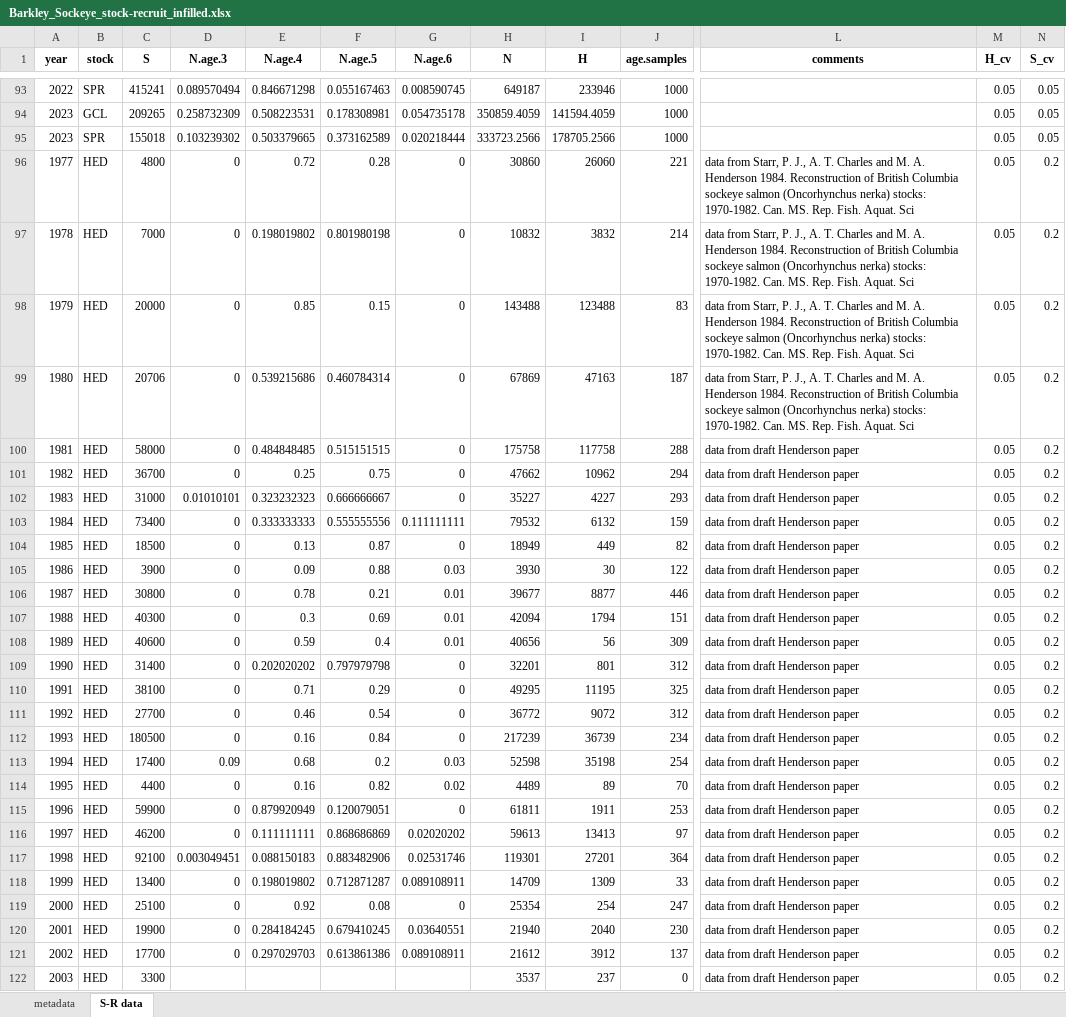
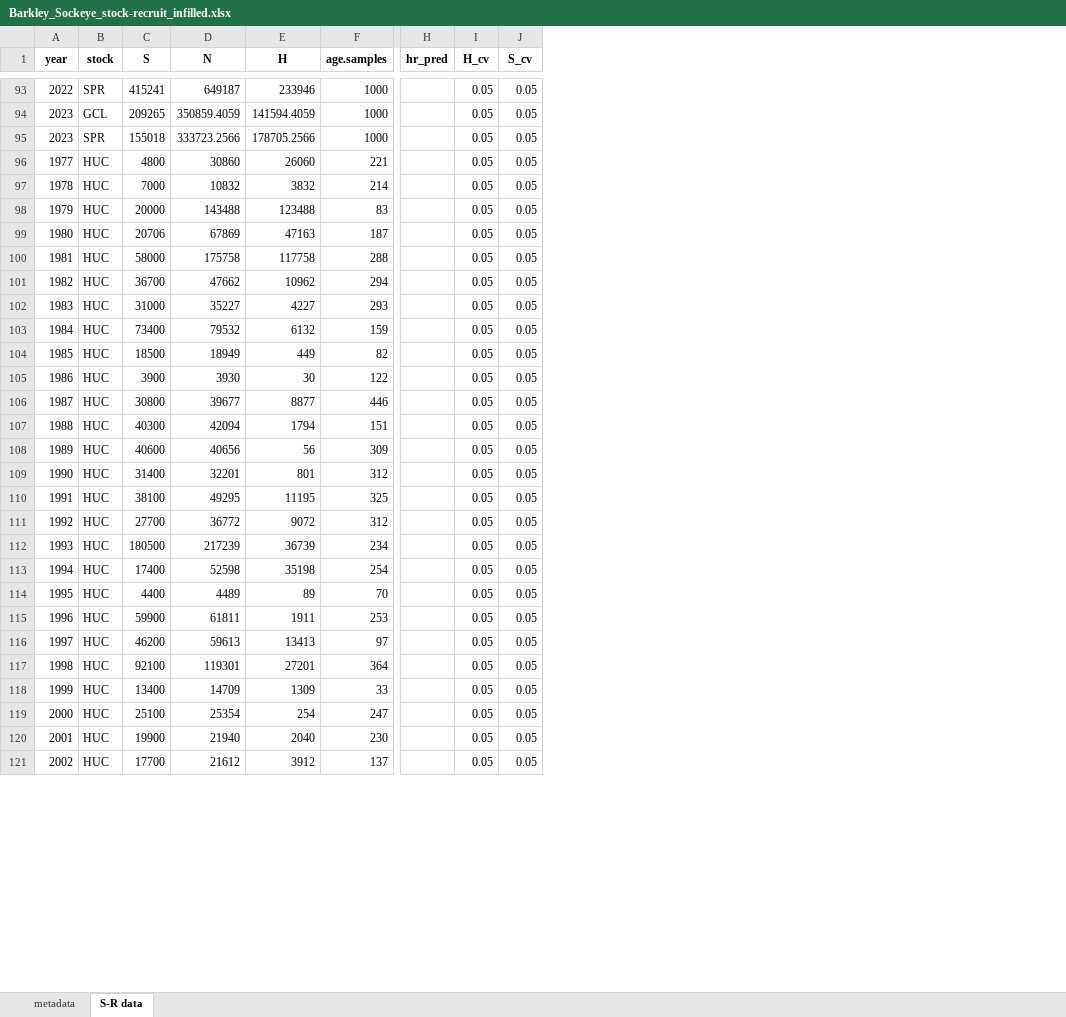
Before and after one commit to SCA-stock-assess/Barkley-Sk-CSAS, an Excel workbook: 3. outputs/Stock-recruit data/Barkley_Sockeye_stock-recruit_infilled.xlsx, sheet S-R data, drawn as a sheet; only a part is shown, gaps mark what is left out; values as stored, in another font and other column widths than the file's, no borders; removed rows and columns are numbered as before the commit, all else as after; rows hold the shown columns only; the diff covers the shown part only; the diff names each change by its address in the sheet, - before the commit and + after, or states it on an @@ line.

Commit message:
adjust stock-recruit data preparation to match updated input file

```diff
--- a/3. outputs/Stock-recruit data/Barkley_Sockeye_stock-recruit_infilled.xlsx (sheet S-R data)
+++ b/3. outputs/Stock-recruit data/Barkley_Sockeye_stock-recruit_infilled.xlsx (sheet S-R data)
-column D (N.age.3), rows 93-121: 0.089570494 | 0.258732309 | 0.103239302 | 0 | 0 | 0 | 0 | 0 | 0 | 0.01010101 | 0 | 0 | 0 | 0 | 0 | 0 | 0 | 0 | 0 | 0 | 0.09 | 0 | 0 | 0 | 0.003049451 | 0 | 0 | 0 | 0
-column E (N.age.4), rows 93-121: 0.846671298 | 0.508223531 | 0.503379665 | 0.72 | 0.198019802 | 0.85 | 0.539215686 | 0.484848485 | 0.25 | 0.323232323 | 0.333333333 | 0.13 | 0.09 | 0.78 | 0.3 | 0.59 | 0.202020202 | 0.71 | 0.46 | 0.16 | 0.68 | 0.16 | 0.879920949 | 0.111111111 | 0.088150183 | 0.198019802 | 0.92 | 0.284184245 | 0.297029703
-column F (N.age.5), rows 93-121: 0.055167463 | 0.178308981 | 0.373162589 | 0.28 | 0.801980198 | 0.15 | 0.460784314 | 0.515151515 | 0.75 | 0.666666667 | 0.555555556 | 0.87 | 0.88 | 0.21 | 0.69 | 0.4 | 0.797979798 | 0.29 | 0.54 | 0.84 | 0.2 | 0.82 | 0.120079051 | 0.868686869 | 0.883482906 | 0.712871287 | 0.08 | 0.679410245 | 0.613861386
-column G (N.age.6), rows 93-121: 0.008590745 | 0.054735178 | 0.020218444 | 0 | 0 | 0 | 0 | 0 | 0 | 0 | 0.111111111 | 0 | 0.03 | 0.01 | 0.01 | 0.01 | 0 | 0 | 0 | 0 | 0.03 | 0.02 | 0 | 0.02020202 | 0.02531746 | 0.089108911 | 0 | 0.03640551 | 0.089108911
-column L (comments), rows 96-121: data from Starr, P. J., A. T. Charles and M. A. Henderson 1984. Reconstruction of British Columbia sockeye salmon (Oncorhynchus nerka) stocks: 1970-1982. Can. MS. Rep. Fish. Aquat. Sci | data from Starr, P. J., A. T. Charles and M. A. Henderson 1984. Reconstruction of British Columbia sockeye salmon (Oncorhynchus nerka) stocks: 1970-1982. Can. MS. Rep. Fish. Aquat. Sci | data from Starr, P. J., A. T. Charles and M. A. Henderson 1984. Reconstruction of British Columbia sockeye salmon (Oncorhynchus nerka) stocks: 1970-1982. Can. MS. Rep. Fish. Aquat. Sci | data from Starr, P. J., A. T. Charles and M. A. Henderson 1984. Reconstruction of British Columbia sockeye salmon (Oncorhynchus nerka) stocks: 1970-1982. Can. MS. Rep. Fish. Aquat. Sci | data from draft Henderson paper | data from draft Henderson paper | data from draft Henderson paper | data from draft Henderson paper | data from draft Henderson paper | data from draft Henderson paper | data from draft Henderson paper | data from draft Henderson paper | data from draft Henderson paper | data from draft Henderson paper | data from draft Henderson paper | data from draft Henderson paper | data from draft Henderson paper | data from draft Henderson paper | data from draft Henderson paper | data from draft Henderson paper | data from draft Henderson paper | data from draft Henderson paper | data from draft Henderson paper | data from draft Henderson paper | data from draft Henderson paper | data from draft Henderson paper
+column H (hr_pred), empty
-B96:B121 (stock): HED
+B96:B121 (stock): HUC
-J96:J121 (S_cv): 0.2
+J96:J121 (S_cv): 0.05
-row 122: 2003 | HED | 3300 |  |  |  |  | 3537 | 237 | 0 | data from draft Henderson paper | 0.05 | 0.2
```
Also changed, not shown: 58 removed rows and 43 edited cells elsewhere in this sheet, sheet metadata, 1 other file.
